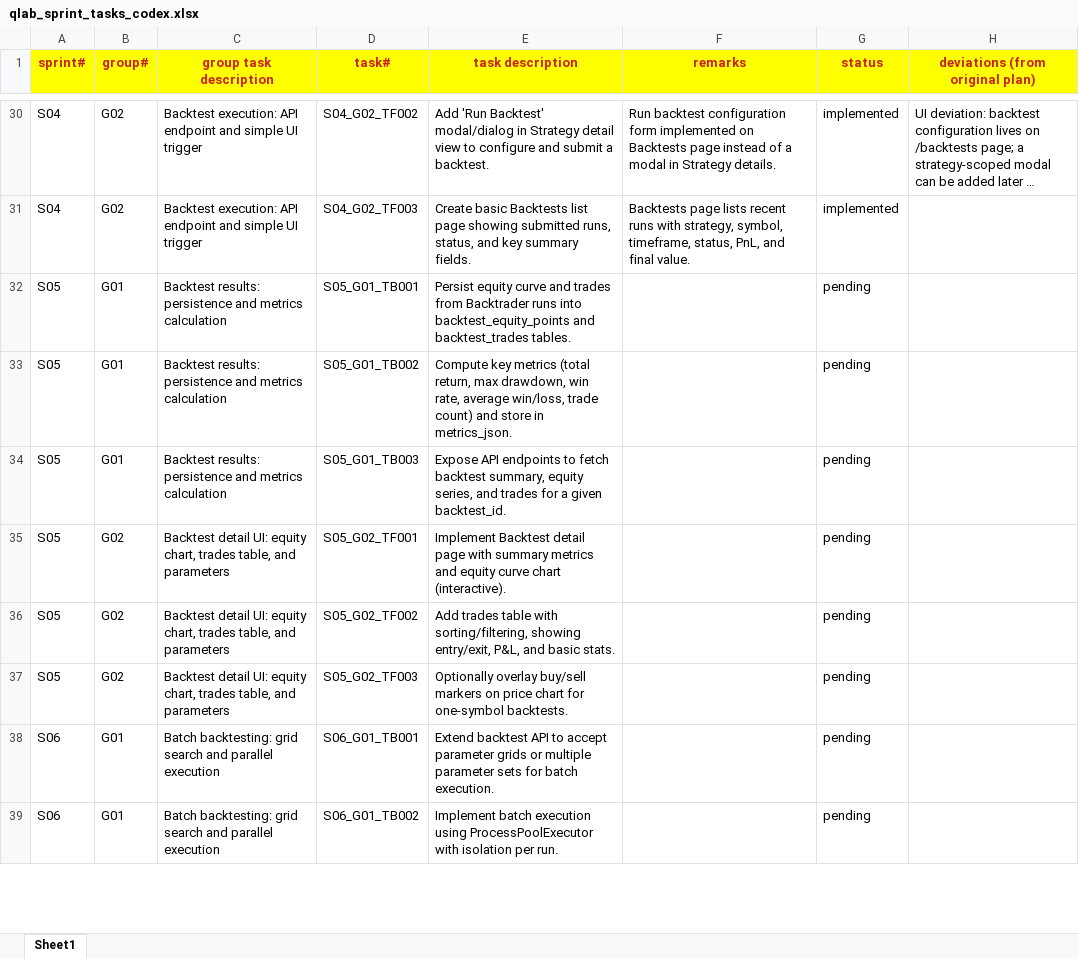
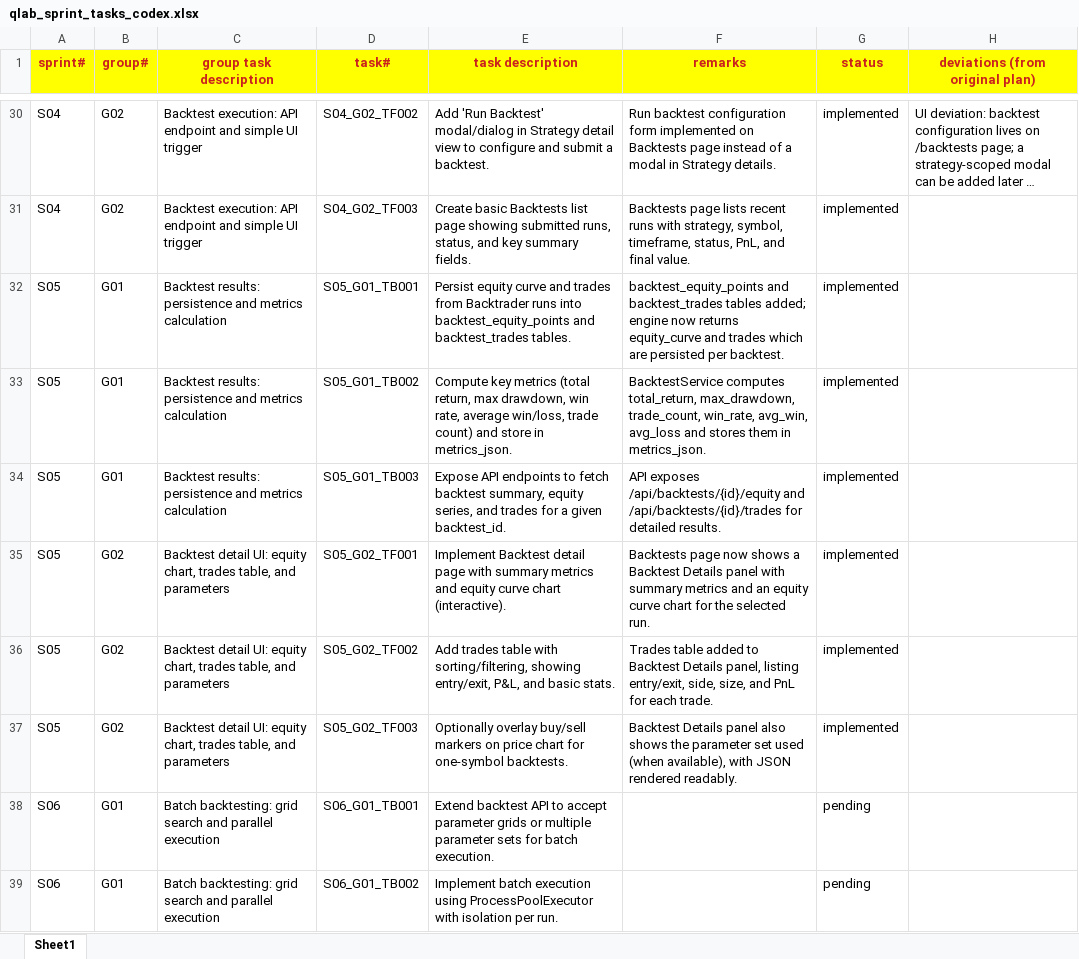
Before and after one commit to chbisw07/SigmaQLab, an Excel workbook: docs/qlab_sprint_tasks_codex.xlsx, sheet Sheet1, drawn as a sheet; only a part is shown, gaps mark what is left out; long unchanged cells end in …; values as stored, in another font and other column widths than the file's, no borders; the diff names each change by its address in the sheet, - before the commit and + after, or states it on an @@ line.

Commit message:
* S05/G01: Backtest results: persistence and metrics calculation * S05/G02: Backtest detail UI: equity chart, trades table, and parameters

```diff
--- a/docs/qlab_sprint_tasks_codex.xlsx (sheet Sheet1)
+++ b/docs/qlab_sprint_tasks_codex.xlsx (sheet Sheet1)
-F32 (remarks): (empty)
+F32 (remarks): backtest_equity_points and backtest_trades tables added; engine now returns equity_curve and trades which are persisted per backtest.
-G32:G37 (status): pending
+G32:G37 (status): implemented
-F33 (remarks): (empty)
+F33 (remarks): BacktestService computes total_return, max_drawdown, trade_count, win_rate, avg_win, avg_loss and stores them in metrics_json.
-F34 (remarks): (empty)
+F34 (remarks): API exposes /api/backtests/{id}/equity and /api/backtests/{id}/trades for detailed results.
-F35 (remarks): (empty)
+F35 (remarks): Backtests page now shows a Backtest Details panel with summary metrics and an equity curve chart for the selected run.
-F36 (remarks): (empty)
+F36 (remarks): Trades table added to Backtest Details panel, listing entry/exit, side, size, and PnL for each trade.
-F37 (remarks): (empty)
+F37 (remarks): Backtest Details panel also shows the parameter set used (when available), with JSON rendered readably.
```
Also changed, not shown: 11 other files.
